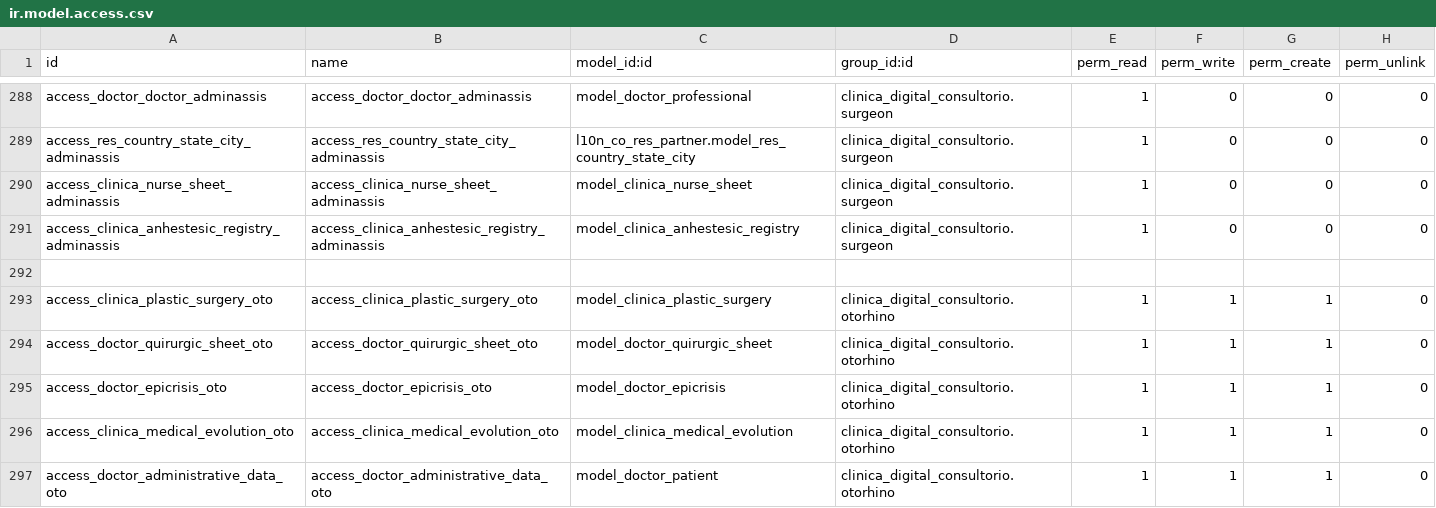
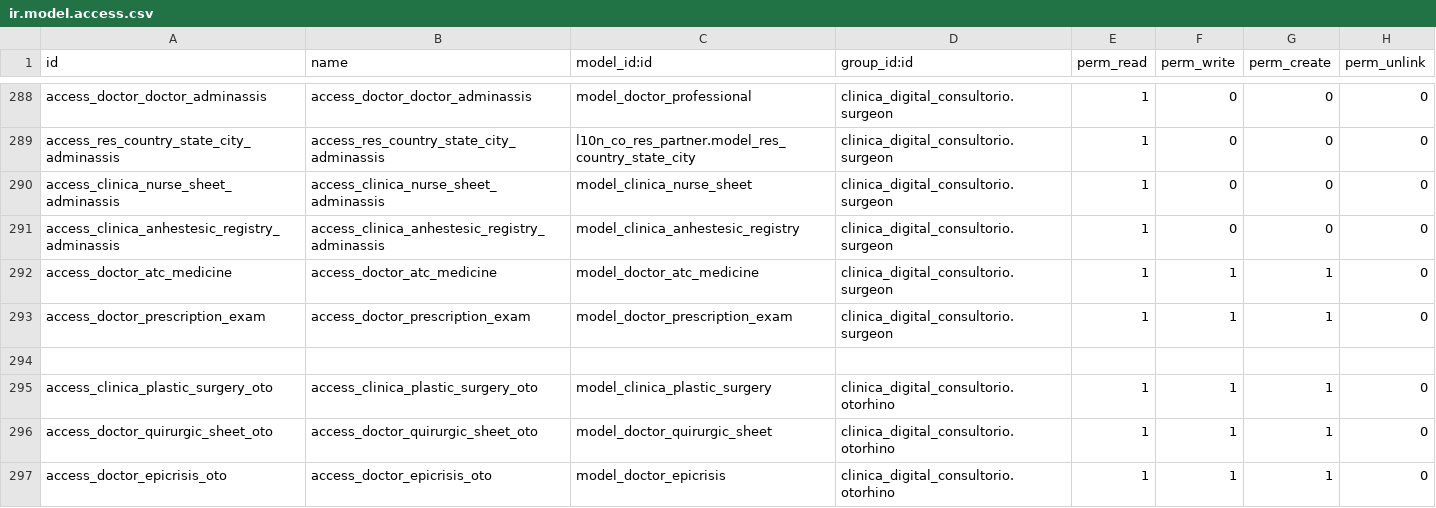
Before and after one commit to proyecto-evoluzion/clinica_digital_consultorio, a CSV file: security/ir.model.access.csv, drawn as a sheet; only a part is shown, gaps mark what is left out; the shorter side is filled out with more unchanged rows.

```diff
--- a/security/ir.model.access.csv
+++ b/security/ir.model.access.csv
@@ -291,2 +291,4 @@ access_clinica_nurse_sheet_adminassis,access_clinica_nurse_sheet_adminassis,mode
 access_clinica_anhestesic_registry_adminassis,access_clinica_anhestesic_registry_adminassis,model_clinica_anhestesic_registry,clinica_digital_consultorio.surgeon,1,0,0,0
+access_doctor_atc_medicine,access_doctor_atc_medicine,model_doctor_atc_medicine,clinica_digital_consultorio.surgeon,1,1,1,0
+access_doctor_prescription_exam,access_doctor_prescription_exam,model_doctor_prescription_exam,clinica_digital_consultorio.surgeon,1,1,1,0
 
```
Also changed, not shown: 12 other files.
